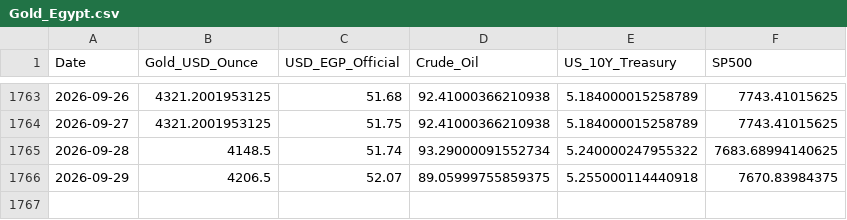
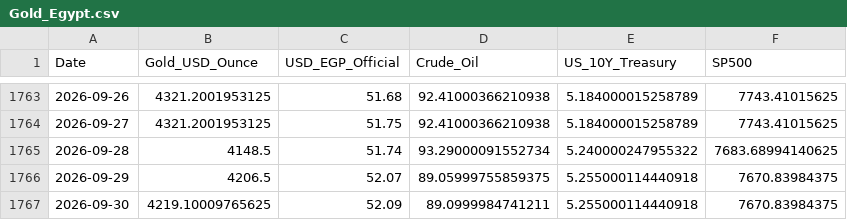
Before and after one commit to MahmoudShamoun/DEPI-Graduation-Project, a CSV file: 02_Dataset/Gold_Egypt.csv, drawn as a sheet; only a part is shown, gaps mark what is left out.

```diff
--- a/02_Dataset/Gold_Egypt.csv
+++ b/02_Dataset/Gold_Egypt.csv
@@ -1766 +1766,2 @@ Date,Gold_USD_Ounce,USD_EGP_Official,Crude_Oil,US_10Y_Treasury,SP500
 2026-09-29,4206.5,52.07,89.05999755859375,5.255000114440918,7670.83984375
+2026-09-30,4219.10009765625,52.09,89.0999984741211,5.255000114440918,7670.83984375
```
Also changed, not shown: 2 other files.
